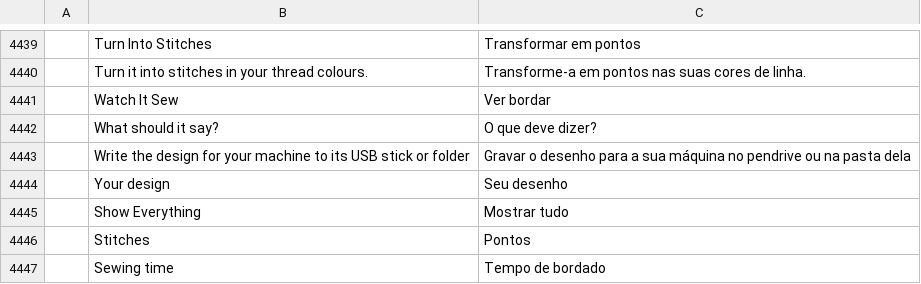
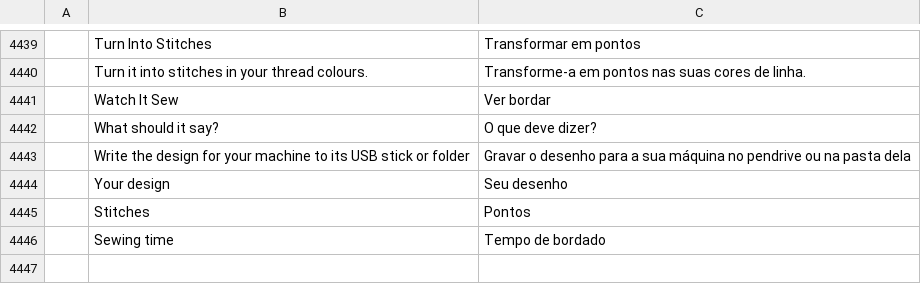
Before and after one commit to SiteSentrix/StitchFoundry, a TSV file: crates/ui-egui/src/i18n/pt-br.tsv, drawn as a sheet; only a part is shown, gaps mark what is left out; the diff names each change by its address in the sheet, - before the commit and + after, or states it on an @@ line.

```diff
--- a/crates/ui-egui/src/i18n/pt-br.tsv
+++ b/crates/ui-egui/src/i18n/pt-br.tsv
-row 4445:  | Show Everything | Mostrar tudo
```
Also changed, not shown: crates/ui-egui/src/i18n/cs.tsv, crates/ui-egui/src/i18n/de.tsv, 8 other files.
